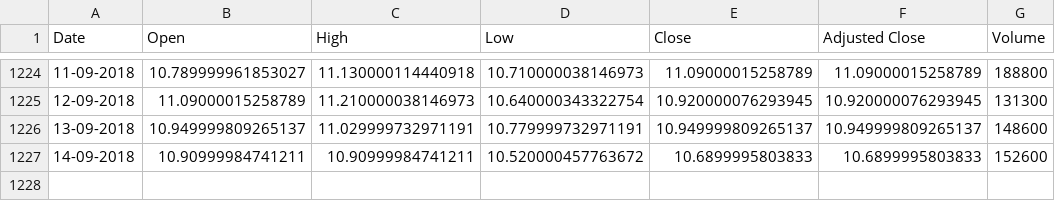
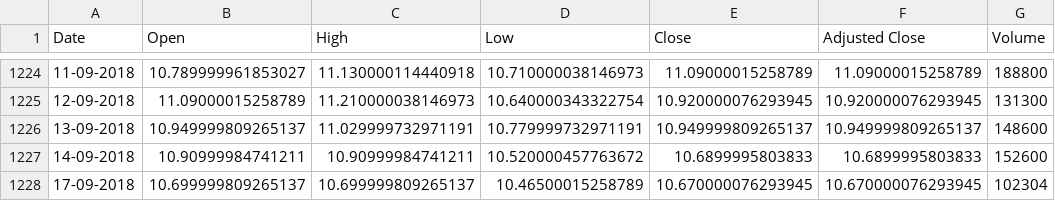
Before and after one commit to coolmacmaniac/trading, a CSV file: movavg/histdata.csv, drawn as a sheet; only a part is shown, gaps mark what is left out.

Commit message:
Exponential Moving Averages Using historical data to compute exponential moving averages and visualise them by plotting along with simple moving averages.

```diff
--- a/movavg/histdata.csv
+++ b/movavg/histdata.csv
@@ -1227 +1227,2 @@ Date,Open,High,Low,Close,Adjusted Close,Volume
 14-09-2018,10.90999984741211,10.90999984741211,10.520000457763672,10.6899995803833,10.6899995803833,152600
+17-09-2018,10.699999809265137,10.699999809265137,10.46500015258789,10.670000076293945,10.670000076293945,102304
```
Also changed, not shown: 4 other files.
